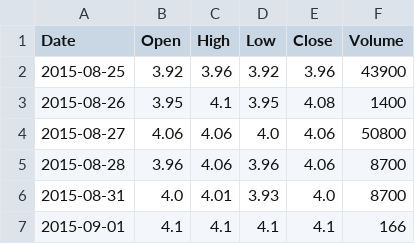
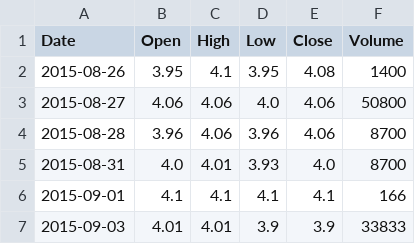
Before and after one commit to nguyenhuynhdinhtan98/AI-STOCK, a CSV file: vnstocks_data/DBC_data.csv, drawn as a sheet; only a part is shown; the shorter side is filled out with more unchanged rows; the diff names each change by its address in the sheet, - before the commit and + after, or states it on an @@ line.

```diff
--- a/vnstocks_data/DBC_data.csv
+++ b/vnstocks_data/DBC_data.csv
-row 2: 2015-08-25 | 3.92 | 3.96 | 3.92 | 3.96 | 43900
```
Also changed, not shown: market_filtered.csv, market_filtered_pe.csv, 21 other files.
